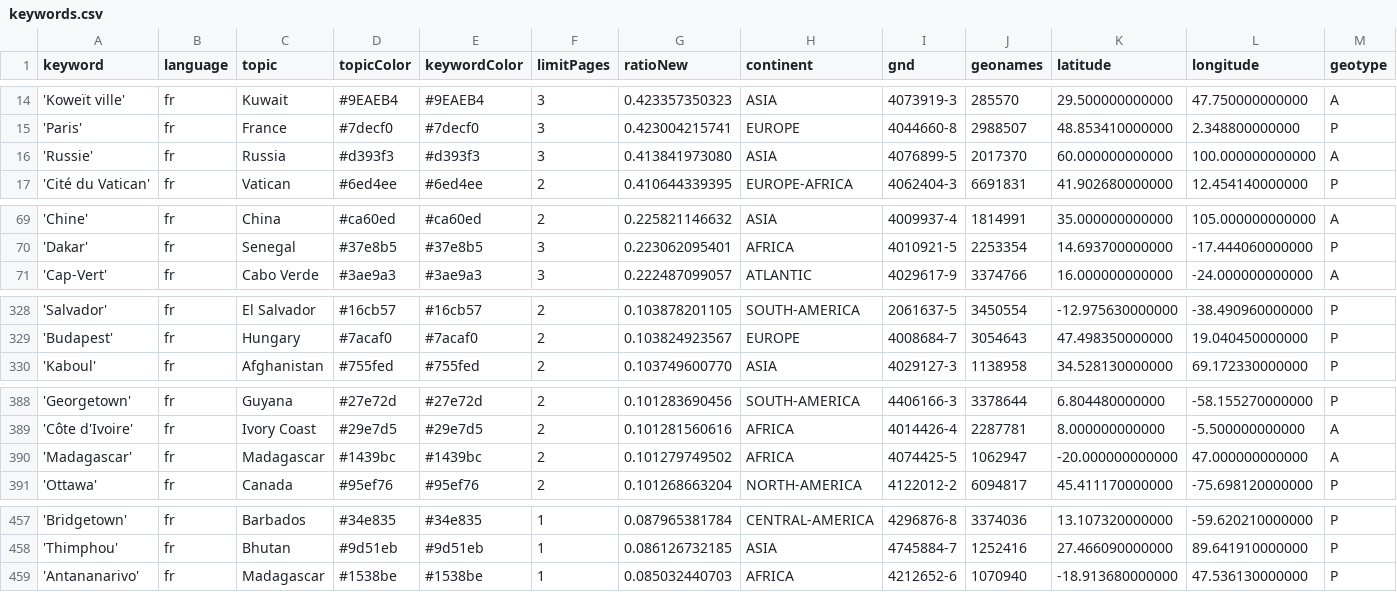
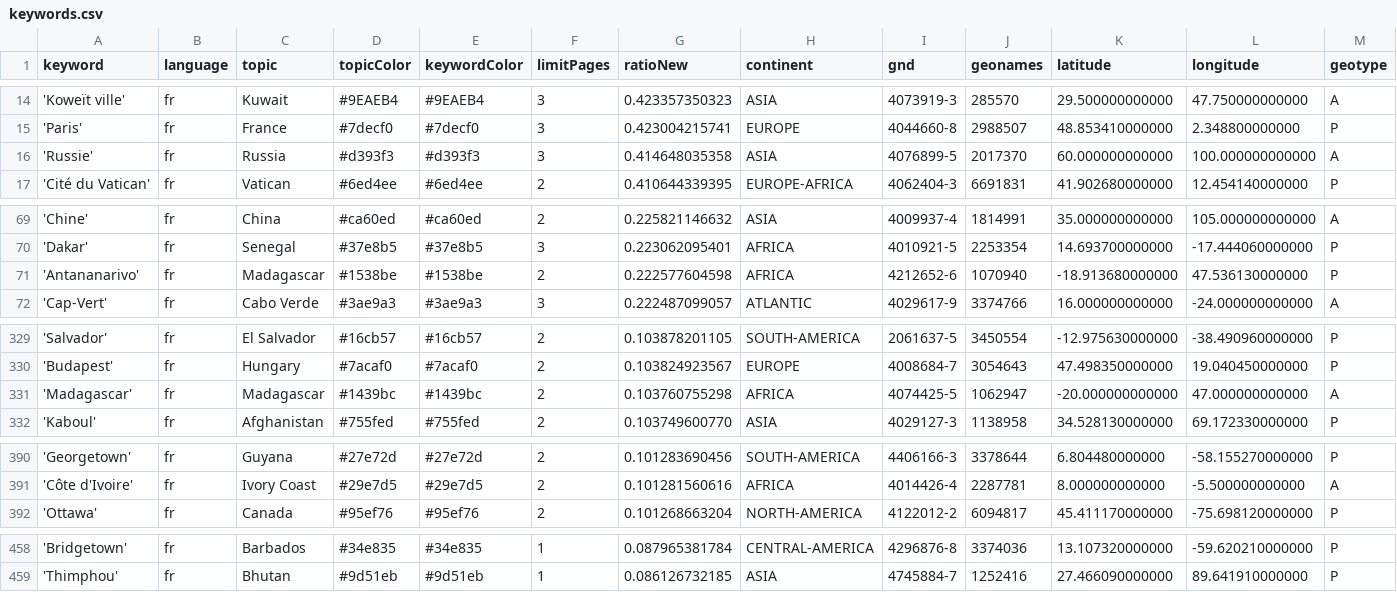
Before and after one commit to mizilett-news/emplacementChuchoter, a CSV file: keywords.csv, drawn as a sheet; only a part is shown, gaps mark what is left out; removed rows and columns are numbered as before the commit, all else as after; rows hold the shown columns only; the diff covers the shown part only; the diff names each change by its address in the sheet, - before the commit and + after, or states it on an @@ line.

```diff
--- a/keywords.csv
+++ b/keywords.csv
-G16 (ratioNew): 0.413841973080
+G16 (ratioNew): 0.414648035358
+row 71: 'Antananarivo' | fr | Madagascar | #1538be | #1538be | 2 | 0.222577604598 | AFRICA | 4212652-6 | 1070940 | -18.913680000000 | 47.536130000000 | P
+row 331: 'Madagascar' | fr | Madagascar | #1439bc | #1439bc | 2 | 0.103760755298 | AFRICA | 4074425-5 | 1062947 | -20.000000000000 | 47.000000000000 | A
-row 390: 'Madagascar' | fr | Madagascar | #1439bc | #1439bc | 2 | 0.101279749502 | AFRICA | 4074425-5 | 1062947 | -20.000000000000 | 47.000000000000 | A
-row 459: 'Antananarivo' | fr | Madagascar | #1538be | #1538be | 1 | 0.085032440703 | AFRICA | 4212652-6 | 1070940 | -18.913680000000 | 47.536130000000 | P
```
Also changed, not shown: 1 edited cell elsewhere in this file, csv/news_2026_03.csv.
